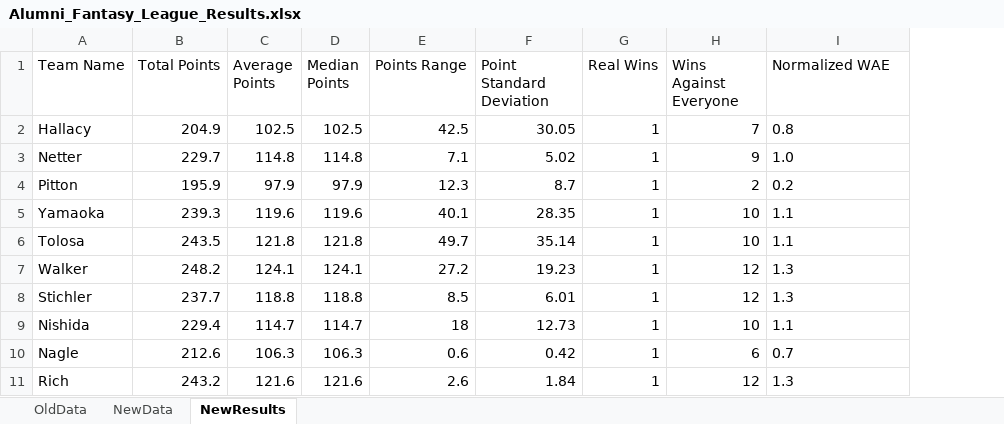
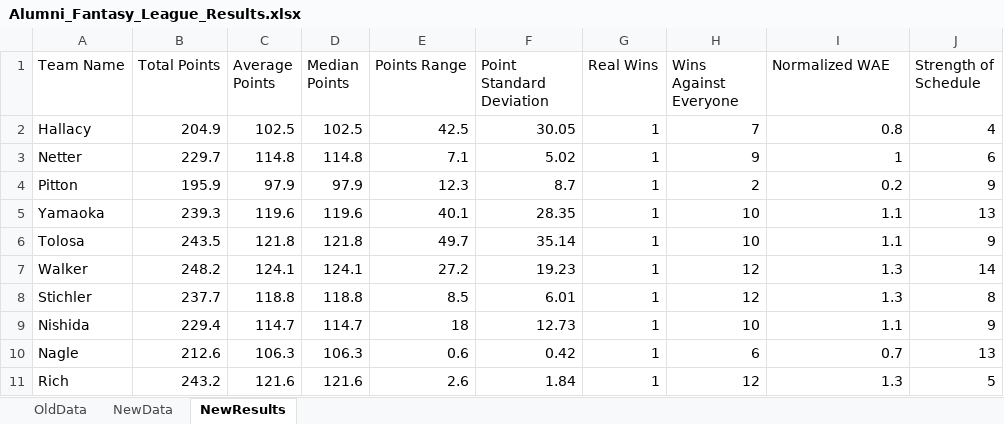
Before and after one commit to ahallacy3/FantasyFootballAnalyzer, an Excel workbook: Alumni_Fantasy_League_Results.xlsx, sheet NewResults, drawn as a sheet; values as stored, in another font and other column widths than the file's, no borders; the diff names each change by its address in the sheet, - before the commit and + after, or states it on an @@ line.

```diff
--- a/Alumni_Fantasy_League_Results.xlsx (sheet NewResults)
+++ b/Alumni_Fantasy_League_Results.xlsx (sheet NewResults)
+column J (Strength of Schedule), rows 2-11: 4 | 6 | 9 | 13 | 9 | 14 | 8 | 9 | 13 | 5
-I2 alignment: left
+I2 alignment: right
-I3 (Normalized WAE): 1.0
+I3 (Normalized WAE): 1
-I4:I11 alignment: left
+I4:I11 alignment: right
```
Also changed, not shown: sheet NewData, Alumni_Fantasy_League.xlsx, 5 other files.
